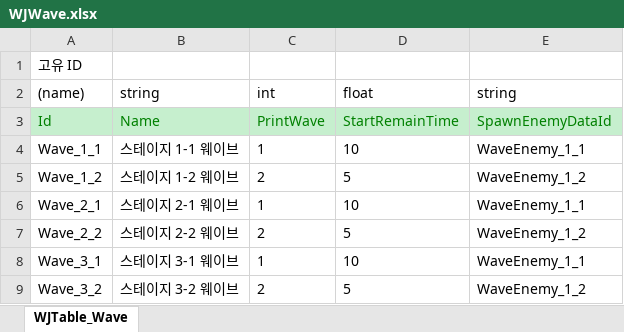
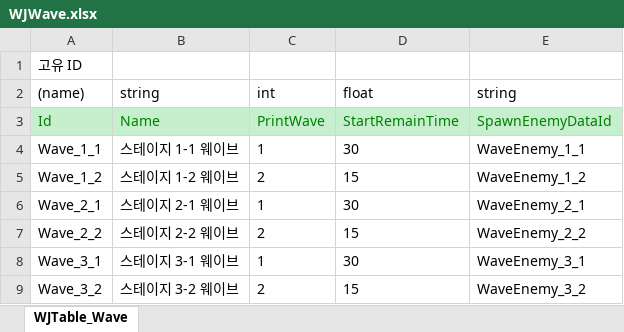
Before and after one commit to Stone-AK/WJMainProject2D, an Excel workbook: JsonConverter/ExcelFiles/WJWave.xlsx, sheet WJTable_Wave, drawn as a sheet; values as stored, in another font and other column widths than the file's, no borders; the diff names each change by its address in the sheet, - before the commit and + after, or states it on an @@ line.

```diff
--- a/JsonConverter/ExcelFiles/WJWave.xlsx (sheet WJTable_Wave)
+++ b/JsonConverter/ExcelFiles/WJWave.xlsx (sheet WJTable_Wave)
-D4 (float): 10
+D4 (float): 30
-D5 (float): 5
+D5 (float): 15
-D6 (float): 10
+D6 (float): 30
-E6 (string): WaveEnemy_1_1
+E6 (string): WaveEnemy_2_1
-D7 (float): 5
+D7 (float): 15
-E7 (string): WaveEnemy_1_2
+E7 (string): WaveEnemy_2_2
-D8 (float): 10
+D8 (float): 30
-E8 (string): WaveEnemy_1_1
+E8 (string): WaveEnemy_3_1
-D9 (float): 5
+D9 (float): 15
-E9 (string): WaveEnemy_1_2
+E9 (string): WaveEnemy_3_2
```
Also changed, not shown: JsonConverter/ExcelFiles/WJStage.xlsx, JsonConverter/ExcelFiles/WJUnit.xlsx, 9 other files.
